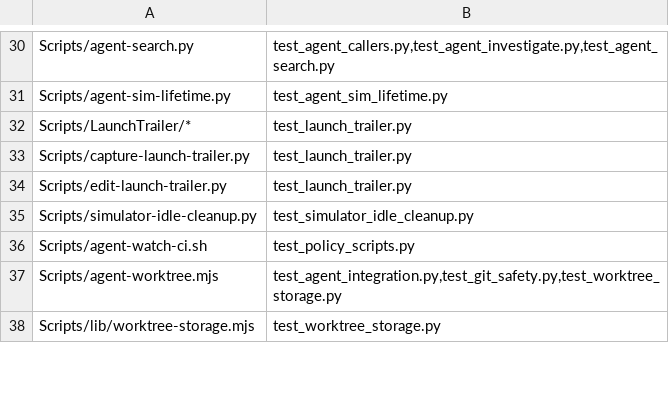
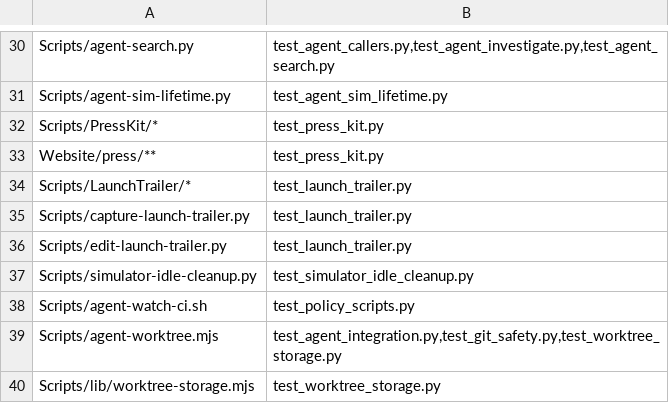
Before and after one commit to Talyen/Trinket, a TSV file: Scripts/config/script-regressions.tsv, drawn as a sheet; only a part is shown, gaps mark what is left out; the diff names each change by its address in the sheet, - before the commit and + after, or states it on an @@ line.

```diff
--- a/Scripts/config/script-regressions.tsv
+++ b/Scripts/config/script-regressions.tsv
+row 32: Scripts/PressKit/* | test_press_kit.py
+row 33: Website/press/** | test_press_kit.py
```
Also changed, not shown: 26 other files.
